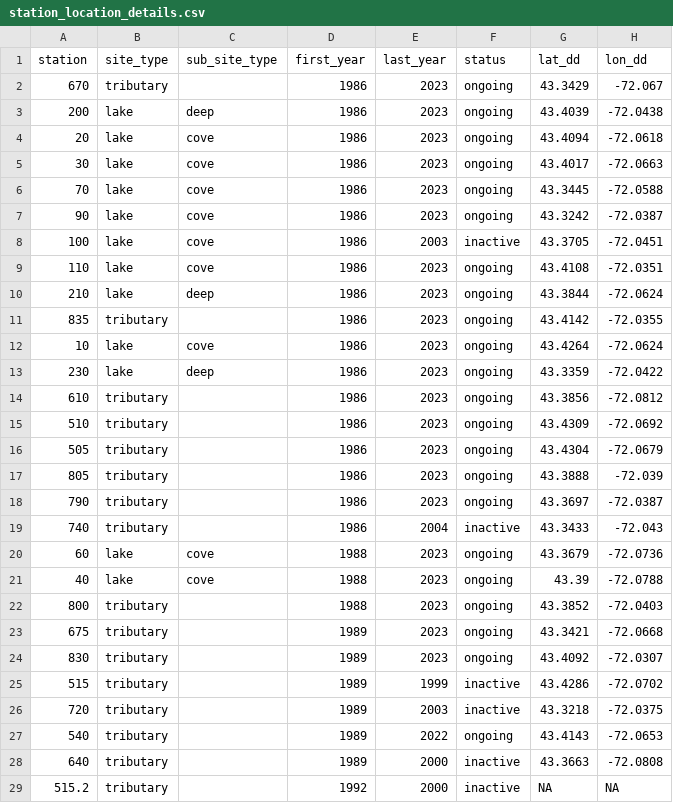
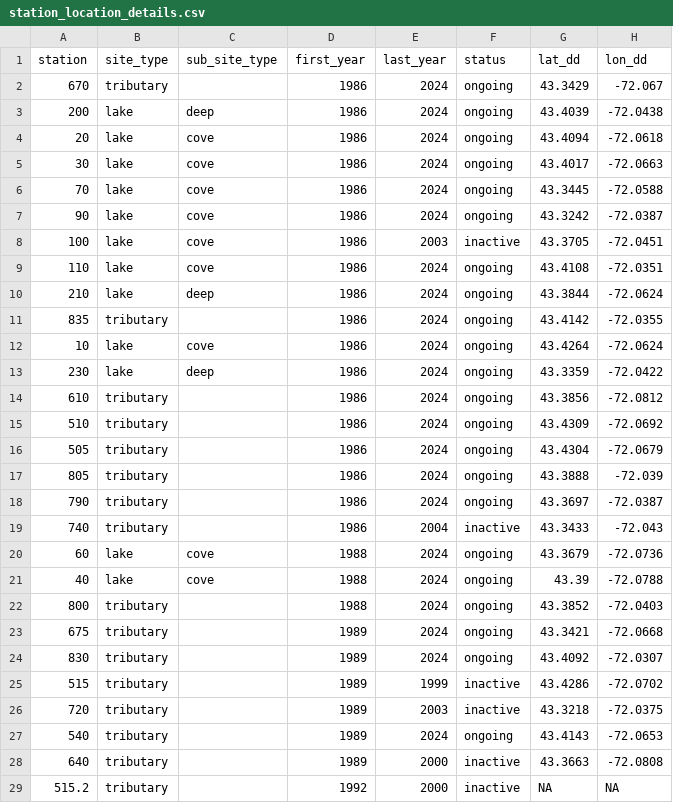
Before and after one commit to Lake-Sunapee-Protective-Association/LMP, a CSV file: primary files/station_location_details.csv, drawn as a sheet; only a part is shown; the diff covers the shown part only.

```diff
--- a/primary files/station_location_details.csv
+++ b/primary files/station_location_details.csv
@@ -1,28 +1,28 @@
 station,site_type,sub_site_type,first_year,last_year,status,lat_dd,lon_dd
-670,tributary,,1986,2023,ongoing,43.3429,-72.067
-200,lake,deep,1986,2023,ongoing,43.4039,-72.0438
-20,lake,cove,1986,2023,ongoing,43.4094,-72.0618
-30,lake,cove,1986,2023,ongoing,43.4017,-72.0663
-70,lake,cove,1986,2023,ongoing,43.3445,-72.0588
-90,lake,cove,1986,2023,ongoing,43.3242,-72.0387
+670,tributary,,1986,2024,ongoing,43.3429,-72.067
+200,lake,deep,1986,2024,ongoing,43.4039,-72.0438
+20,lake,cove,1986,2024,ongoing,43.4094,-72.0618
+30,lake,cove,1986,2024,ongoing,43.4017,-72.0663
+70,lake,cove,1986,2024,ongoing,43.3445,-72.0588
+90,lake,cove,1986,2024,ongoing,43.3242,-72.0387
 100,lake,cove,1986,2003,inactive,43.3705,-72.0451
-110,lake,cove,1986,2023,ongoing,43.4108,-72.0351
-210,lake,deep,1986,2023,ongoing,43.3844,-72.0624
-835,tributary,,1986,2023,ongoing,43.4142,-72.0355
-10,lake,cove,1986,2023,ongoing,43.4264,-72.0624
-230,lake,deep,1986,2023,ongoing,43.3359,-72.0422
-610,tributary,,1986,2023,ongoing,43.3856,-72.0812
-510,tributary,,1986,2023,ongoing,43.4309,-72.0692
-505,tributary,,1986,2023,ongoing,43.4304,-72.0679
-805,tributary,,1986,2023,ongoing,43.3888,-72.039
-790,tributary,,1986,2023,ongoing,43.3697,-72.0387
+110,lake,cove,1986,2024,ongoing,43.4108,-72.0351
+210,lake,deep,1986,2024,ongoing,43.3844,-72.0624
+835,tributary,,1986,2024,ongoing,43.4142,-72.0355
+10,lake,cove,1986,2024,ongoing,43.4264,-72.0624
+230,lake,deep,1986,2024,ongoing,43.3359,-72.0422
+610,tributary,,1986,2024,ongoing,43.3856,-72.0812
+510,tributary,,1986,2024,ongoing,43.4309,-72.0692
+505,tributary,,1986,2024,ongoing,43.4304,-72.0679
+805,tributary,,1986,2024,ongoing,43.3888,-72.039
+790,tributary,,1986,2024,ongoing,43.3697,-72.0387
 740,tributary,,1986,2004,inactive,43.3433,-72.043
-60,lake,cove,1988,2023,ongoing,43.3679,-72.0736
-40,lake,cove,1988,2023,ongoing,43.39,-72.0788
-800,tributary,,1988,2023,ongoing,43.3852,-72.0403
-675,tributary,,1989,2023,ongoing,43.3421,-72.0668
-830,tributary,,1989,2023,ongoing,43.4092,-72.0307
+60,lake,cove,1988,2024,ongoing,43.3679,-72.0736
+40,lake,cove,1988,2024,ongoing,43.39,-72.0788
+800,tributary,,1988,2024,ongoing,43.3852,-72.0403
+675,tributary,,1989,2024,ongoing,43.3421,-72.0668
+830,tributary,,1989,2024,ongoing,43.4092,-72.0307
 515,tributary,,1989,1999,inactive,43.4286,-72.0702
 720,tributary,,1989,2003,inactive,43.3218,-72.0375
-540,tributary,,1989,2022,ongoing,43.4143,-72.0653
+540,tributary,,1989,2024,ongoing,43.4143,-72.0653
 640,tributary,,1989,2000,inactive,43.3663,-72.0808
```
Also changed, not shown: 1 added row and 34 edited cells elsewhere in this file, raw data files/area lakes subset/area_chem_subset.csv, 11 other files.
